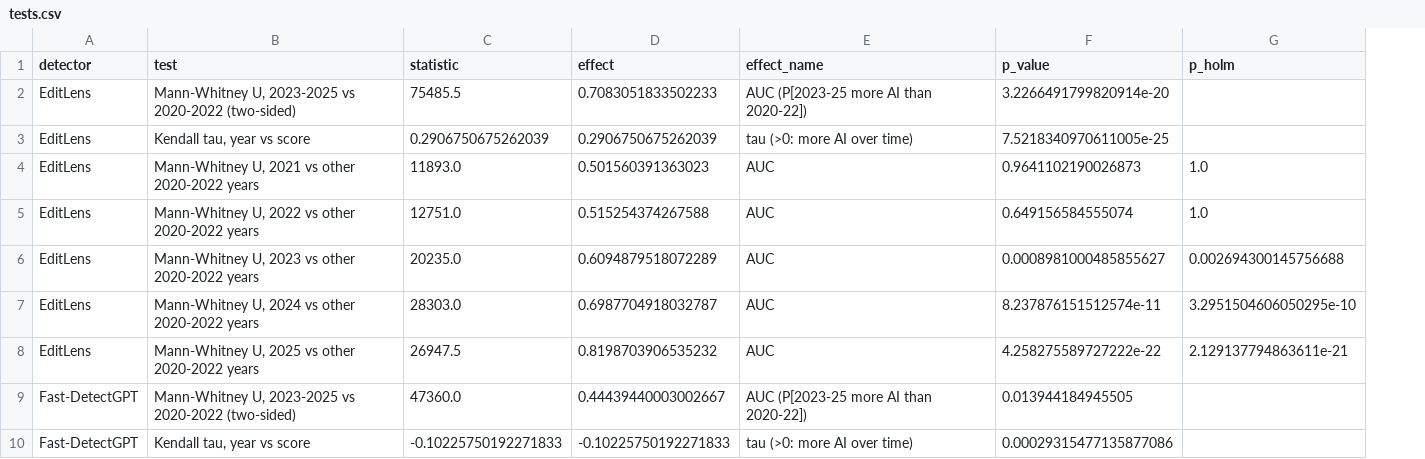
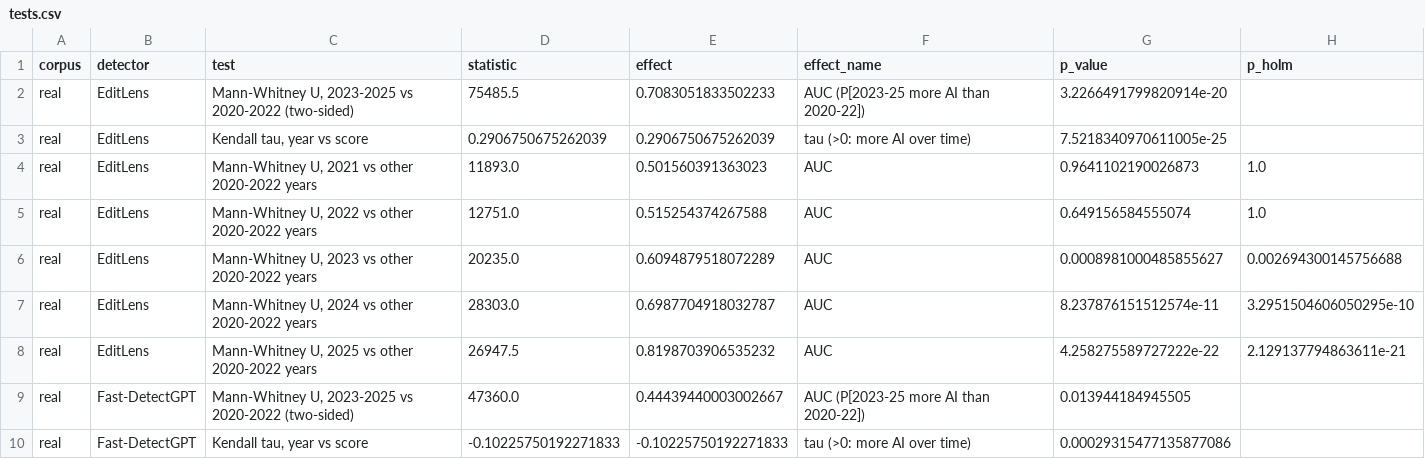
Before and after one commit to martiinsssssss/llm_footprint, a CSV file: ai_detection/results/tests.csv, drawn as a sheet; only a part is shown; the diff covers the shown part only; the diff names each change by its address in the sheet, - before the commit and + after, or states it on an @@ line.

```diff
--- a/ai_detection/results/tests.csv
+++ b/ai_detection/results/tests.csv
+column A (corpus), rows 2-10: all real
```
Also changed, not shown: 21 added rows elsewhere in this file, 13 other files.
